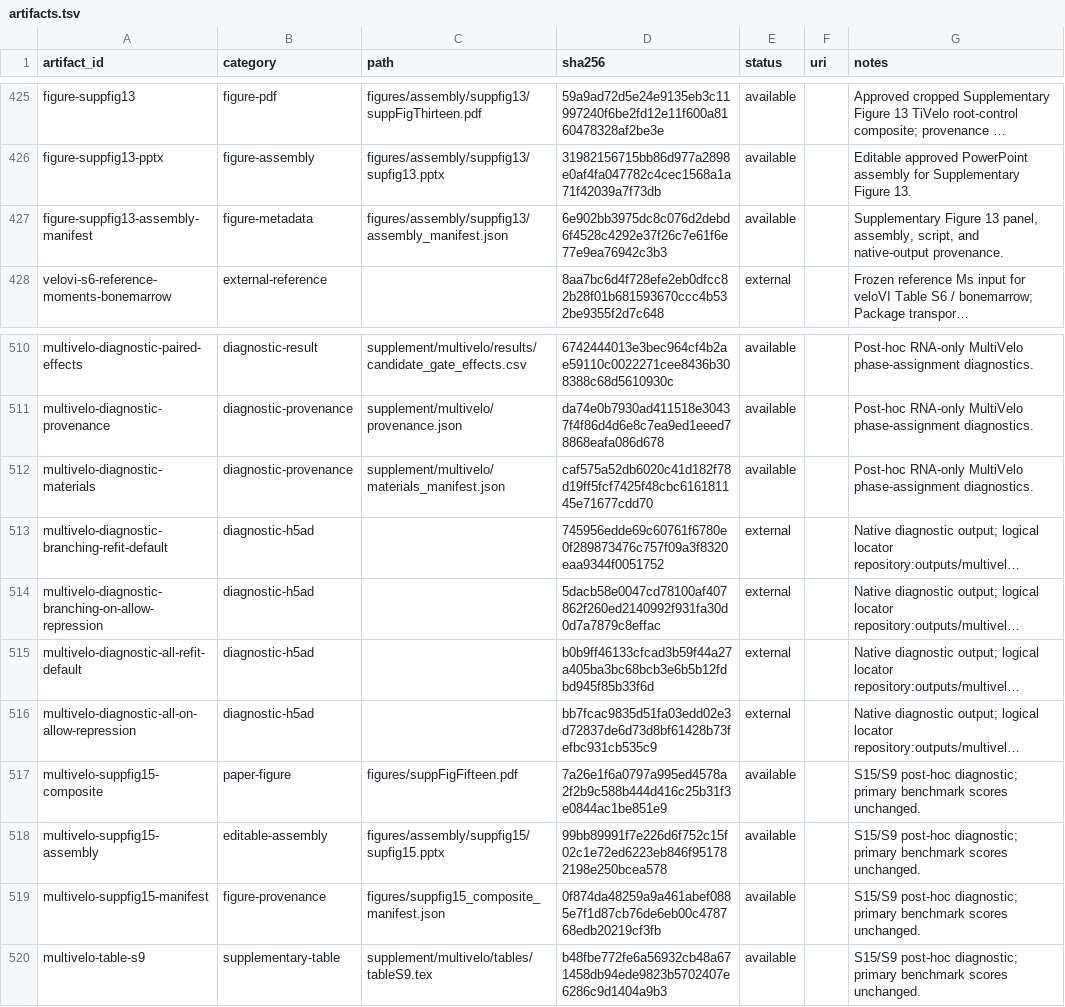
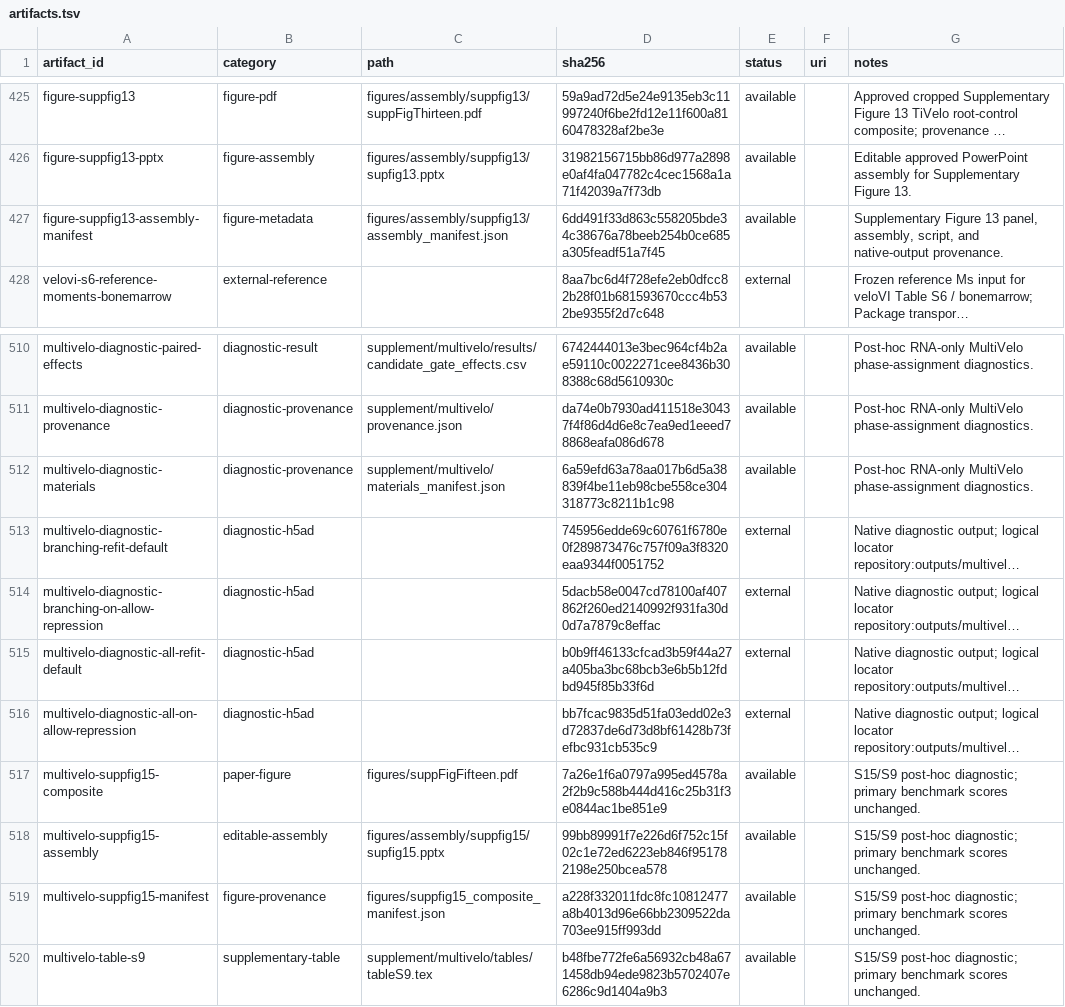
Before and after one commit to Tomorin259/benchmark_repository, a TSV file: artifacts.tsv, drawn as a sheet; only a part is shown, gaps mark what is left out; long unchanged cells end in …; the diff names each change by its address in the sheet, - before the commit and + after, or states it on an @@ line.

```diff
--- a/artifacts.tsv
+++ b/artifacts.tsv
-D427 (sha256): 6e902bb3975dc8c076d2debd6f4528c4292e37f26c7e61f6e77e9ea76942c3b3
+D427 (sha256): 6dd491f33d863c558205bde34c38676a78beeb254b0ce685a305feadf51a7f45
-D512 (sha256): caf575a52db6020c41d182f78d19ff5fcf7425f48cbc616181145e71677cdd70
+D512 (sha256): 6a59efd63a78aa017b6d5a38839f4be11eb98cbe558ce304318773c8211b1c98
-D519 (sha256): 0f874da48259a9a461abef0885e7f1d87cb76de6eb00c478768edb20219cf3fb
+D519 (sha256): a228f332011fdc8fc10812477a8b4013d96e66bb2309522da703ee915ff993dd
```
Also changed, not shown: data/datasets.tsv, methods/configurations.tsv, 29 other files.
